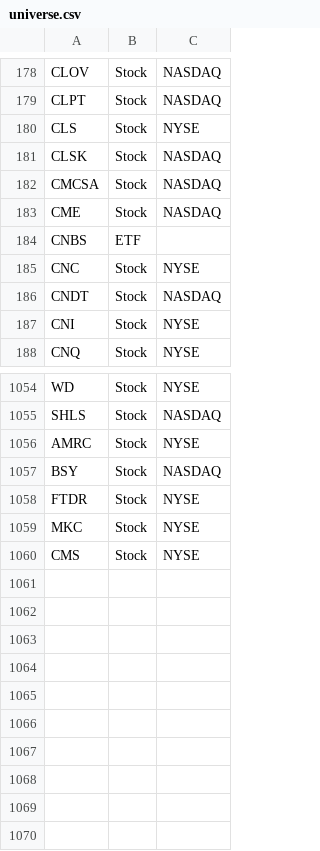
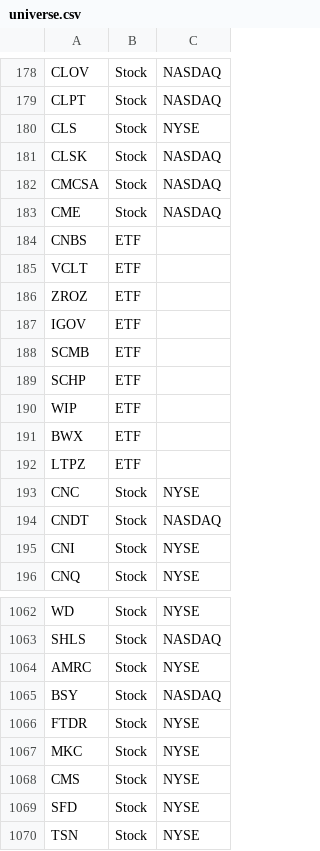
Before and after one commit to aport550/majorah-data, a CSV file: data/universe.csv, drawn as a sheet; only a part is shown, gaps mark what is left out; the diff names each change by its address in the sheet, - before the commit and + after, or states it on an @@ line.

Commit message:
Update universe.csv

```diff
--- a/data/universe.csv
+++ b/data/universe.csv
+row 185: VCLT | ETF
+row 186: ZROZ | ETF
+row 187: IGOV | ETF
+row 188: SCMB | ETF
+row 189: SCHP | ETF
+row 190: WIP | ETF
+row 191: BWX | ETF
+row 192: LTPZ | ETF
+row 1069: SFD | Stock | NYSE
+row 1070: TSN | Stock | NYSE
```
